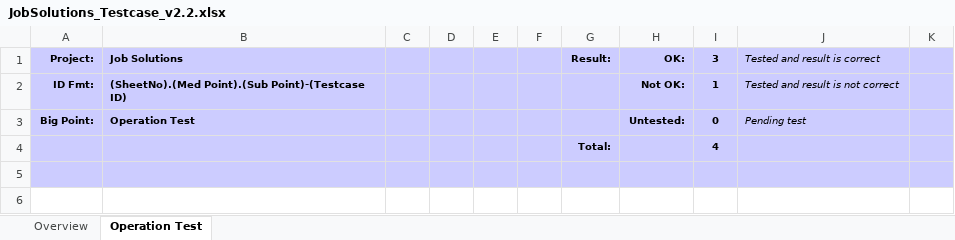
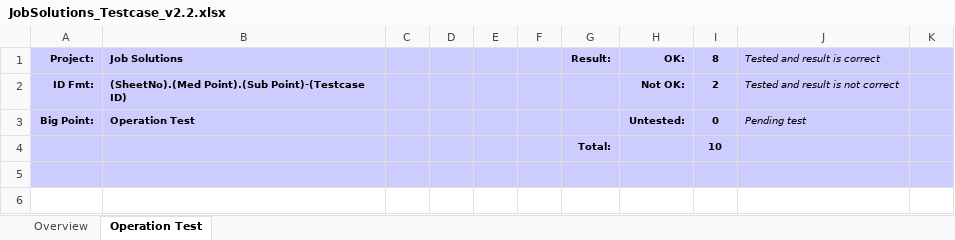
Before and after one commit to GReaper13/ProjectManagerIT, an Excel workbook: JobSolutions_Testcase_v2.2.xlsx, sheet Operation Test, drawn as a sheet; only a part is shown; values as stored, in another font and other column widths than the file's, no borders; the diff covers the shown part only; the diff names each change by its address in the sheet, - before the commit and + after, or states it on an @@ line.

```diff
--- a/JobSolutions_Testcase_v2.2.xlsx (sheet Operation Test)
+++ b/JobSolutions_Testcase_v2.2.xlsx (sheet Operation Test)
-I1: 3
+I1: 8
-I2 (8): 1
+I2 (8): 2
-I4 (8): 4
+I4 (8): 10
```
Also changed, not shown: 40 added rows, 1 removed row and 2 edited cells elsewhere in this sheet, formulas that keep their value.
